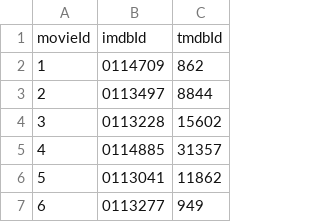
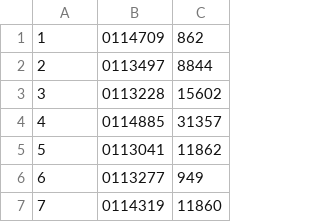
Before and after one commit to VincentDehaye/recommender-system-liu, a CSV file: Product/Database/DbFillMovieLens/links.csv, drawn as a sheet; only a part is shown; the shorter side is filled out with more unchanged rows.

Commit message:
Added, MovieLinks model, and a script to fill DB with links csv also removed print from DBFillRating

```diff
--- a/Product/Database/DbFillMovieLens/links.csv
+++ b/Product/Database/DbFillMovieLens/links.csv
@@ -1,2 +1 @@
-movieId,imdbId,tmdbId
 1,0114709,862
```
Also changed, not shown: 3 other files.
